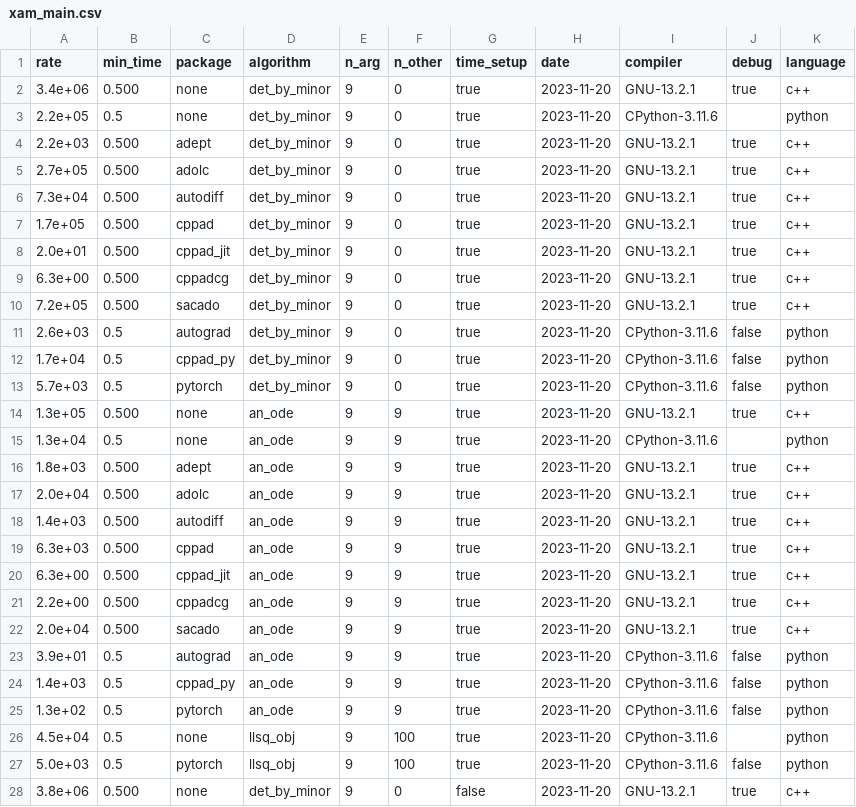
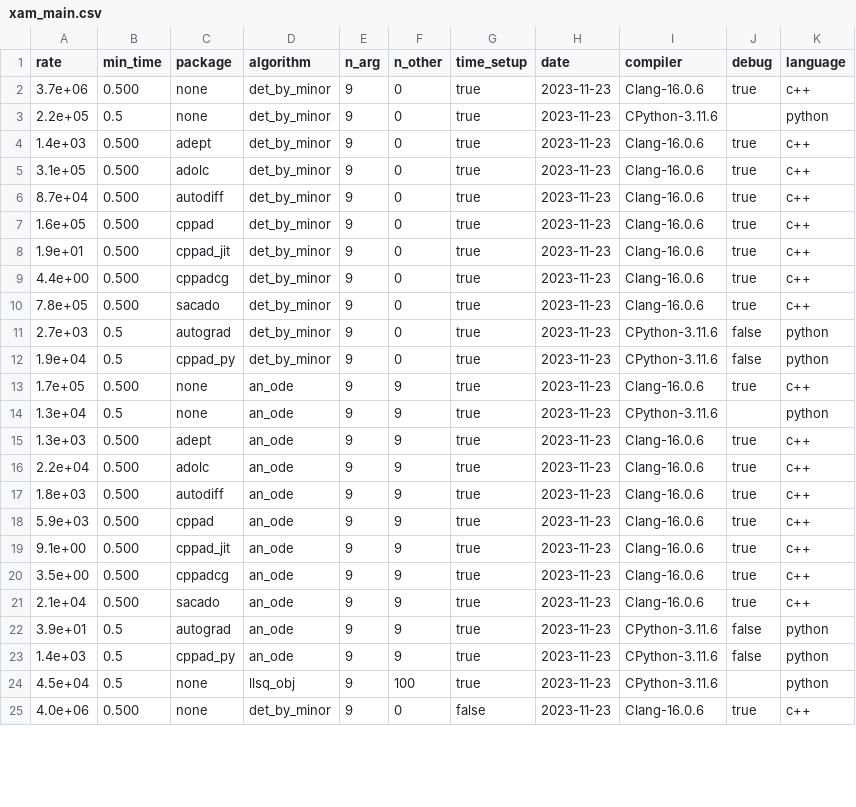
Before and after one commit to bradbell/cmpad, a CSV file: xam_main.csv, drawn as a sheet; only a part is shown; the diff covers the shown part only.

Commit message:
main: move option doc to top level for each algorithm. an_ode.hpp: correct ns = option_.n_other (not n_arg). py_llsq_obj.py: Add Syntax and Prototype.

```diff
--- a/xam_main.csv
+++ b/xam_main.csv
@@ -1,28 +1,25 @@
 rate,min_time,package,algorithm,n_arg,n_other,time_setup,date,compiler,debug,language
-3.4e+06,0.500,none,det_by_minor,9,0,true,2023-11-20,GNU-13.2.1,true,c++
-2.2e+05,0.5,none,det_by_minor,9,0,true,2023-11-20,CPython-3.11.6,,python
-2.2e+03,0.500,adept,det_by_minor,9,0,true,2023-11-20,GNU-13.2.1,true,c++
-2.7e+05,0.500,adolc,det_by_minor,9,0,true,2023-11-20,GNU-13.2.1,true,c++
-7.3e+04,0.500,autodiff,det_by_minor,9,0,true,2023-11-20,GNU-13.2.1,true,c++
-1.7e+05,0.500,cppad,det_by_minor,9,0,true,2023-11-20,GNU-13.2.1,true,c++
-2.0e+01,0.500,cppad_jit,det_by_minor,9,0,true,2023-11-20,GNU-13.2.1,true,c++
-6.3e+00,0.500,cppadcg,det_by_minor,9,0,true,2023-11-20,GNU-13.2.1,true,c++
-7.2e+05,0.500,sacado,det_by_minor,9,0,true,2023-11-20,GNU-13.2.1,true,c++
-2.6e+03,0.5,autograd,det_by_minor,9,0,true,2023-11-20,CPython-3.11.6,false,python
-1.7e+04,0.5,cppad_py,det_by_minor,9,0,true,2023-11-20,CPython-3.11.6,false,python
-5.7e+03,0.5,pytorch,det_by_minor,9,0,true,2023-11-20,CPython-3.11.6,false,python
-1.3e+05,0.500,none,an_ode,9,9,true,2023-11-20,GNU-13.2.1,true,c++
-1.3e+04,0.5,none,an_ode,9,9,true,2023-11-20,CPython-3.11.6,,python
-1.8e+03,0.500,adept,an_ode,9,9,true,2023-11-20,GNU-13.2.1,true,c++
-2.0e+04,0.500,adolc,an_ode,9,9,true,2023-11-20,GNU-13.2.1,true,c++
-1.4e+03,0.500,autodiff,an_ode,9,9,true,2023-11-20,GNU-13.2.1,true,c++
-6.3e+03,0.500,cppad,an_ode,9,9,true,2023-11-20,GNU-13.2.1,true,c++
-6.3e+00,0.500,cppad_jit,an_ode,9,9,true,2023-11-20,GNU-13.2.1,true,c++
-2.2e+00,0.500,cppadcg,an_ode,9,9,true,2023-11-20,GNU-13.2.1,true,c++
-2.0e+04,0.500,sacado,an_ode,9,9,true,2023-11-20,GNU-13.2.1,true,c++
-3.9e+01,0.5,autograd,an_ode,9,9,true,2023-11-20,CPython-3.11.6,false,python
-1.4e+03,0.5,cppad_py,an_ode,9,9,true,2023-11-20,CPython-3.11.6,false,python
-1.3e+02,0.5,pytorch,an_ode,9,9,true,2023-11-20,CPython-3.11.6,false,python
-4.5e+04,0.5,none,llsq_obj,9,100,true,2023-11-20,CPython-3.11.6,,python
-5.0e+03,0.5,pytorch,llsq_obj,9,100,true,2023-11-20,CPython-3.11.6,false,python
-3.8e+06,0.500,none,det_by_minor,9,0,false,2023-11-20,GNU-13.2.1,true,c++
+3.7e+06,0.500,none,det_by_minor,9,0,true,2023-11-23,Clang-16.0.6,true,c++
+2.2e+05,0.5,none,det_by_minor,9,0,true,2023-11-23,CPython-3.11.6,,python
+1.4e+03,0.500,adept,det_by_minor,9,0,true,2023-11-23,Clang-16.0.6,true,c++
+3.1e+05,0.500,adolc,det_by_minor,9,0,true,2023-11-23,Clang-16.0.6,true,c++
+8.7e+04,0.500,autodiff,det_by_minor,9,0,true,2023-11-23,Clang-16.0.6,true,c++
+1.6e+05,0.500,cppad,det_by_minor,9,0,true,2023-11-23,Clang-16.0.6,true,c++
+1.9e+01,0.500,cppad_jit,det_by_minor,9,0,true,2023-11-23,Clang-16.0.6,true,c++
+4.4e+00,0.500,cppadcg,det_by_minor,9,0,true,2023-11-23,Clang-16.0.6,true,c++
+7.8e+05,0.500,sacado,det_by_minor,9,0,true,2023-11-23,Clang-16.0.6,true,c++
+2.7e+03,0.5,autograd,det_by_minor,9,0,true,2023-11-23,CPython-3.11.6,false,python
+1.9e+04,0.5,cppad_py,det_by_minor,9,0,true,2023-11-23,CPython-3.11.6,false,python
+1.7e+05,0.500,none,an_ode,9,9,true,2023-11-23,Clang-16.0.6,true,c++
+1.3e+04,0.5,none,an_ode,9,9,true,2023-11-23,CPython-3.11.6,,python
+1.3e+03,0.500,adept,an_ode,9,9,true,2023-11-23,Clang-16.0.6,true,c++
+2.2e+04,0.500,adolc,an_ode,9,9,true,2023-11-23,Clang-16.0.6,true,c++
+1.8e+03,0.500,autodiff,an_ode,9,9,true,2023-11-23,Clang-16.0.6,true,c++
+5.9e+03,0.500,cppad,an_ode,9,9,true,2023-11-23,Clang-16.0.6,true,c++
+9.1e+00,0.500,cppad_jit,an_ode,9,9,true,2023-11-23,Clang-16.0.6,true,c++
+3.5e+00,0.500,cppadcg,an_ode,9,9,true,2023-11-23,Clang-16.0.6,true,c++
+2.1e+04,0.500,sacado,an_ode,9,9,true,2023-11-23,Clang-16.0.6,true,c++
+3.9e+01,0.5,autograd,an_ode,9,9,true,2023-11-23,CPython-3.11.6,false,python
+1.4e+03,0.5,cppad_py,an_ode,9,9,true,2023-11-23,CPython-3.11.6,false,python
+4.5e+04,0.5,none,llsq_obj,9,100,true,2023-11-23,CPython-3.11.6,,python
+4.0e+06,0.500,none,det_by_minor,9,0,false,2023-11-23,Clang-16.0.6,true,c++
```
Also changed, not shown: 3 removed rows and 56 edited cells elsewhere in this file, 10 other files.
